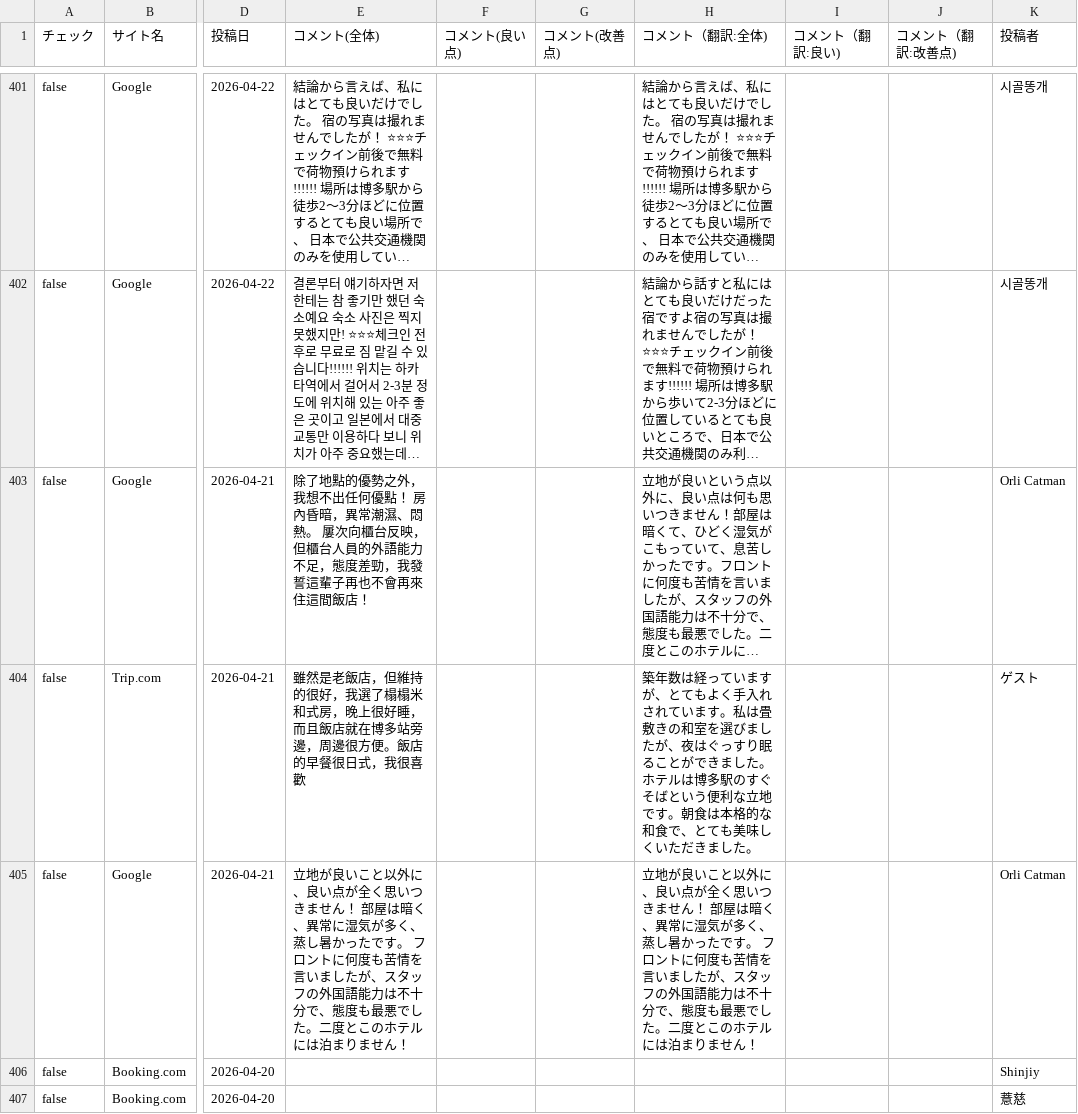
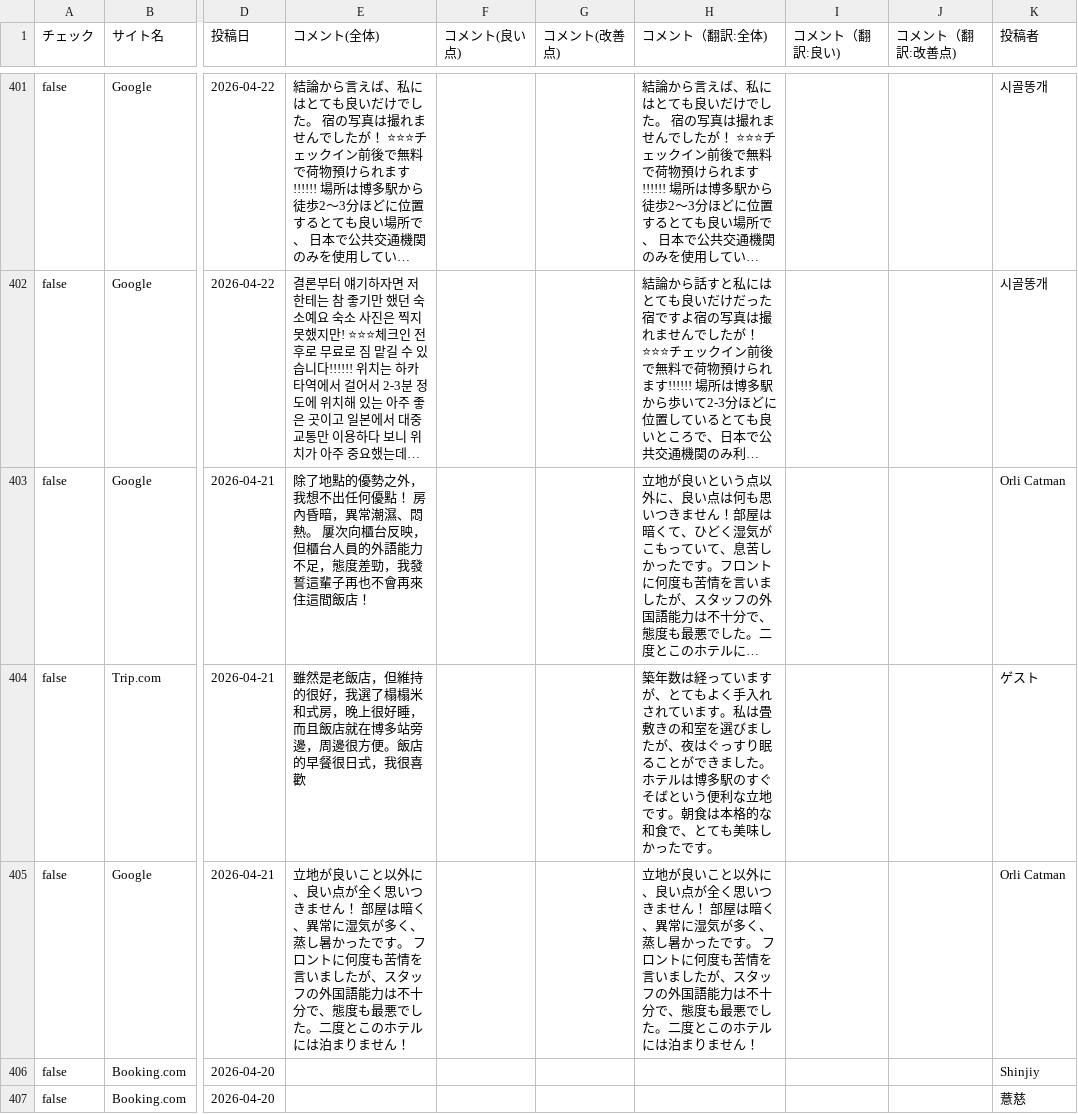
Before and after one commit to TAKAHASHIMITSUGU329/primechange-portal, a CSV file: データ/ホテル口コミデータ/comfort_hakata_data.csv, drawn as a sheet; only a part is shown, gaps mark what is left out; long unchanged cells end in …; the diff covers the shown part only; the diff names each change by its address in the sheet, - before the commit and + after, or states it on an @@ line.

```diff
--- a/データ/ホテル口コミデータ/comfort_hakata_data.csv
+++ b/データ/ホテル口コミデータ/comfort_hakata_data.csv
-H404 (コメント（翻訳:全体)): …も美味しくいただきました。
+H404 (コメント（翻訳:全体)): …も美味しかったです。
```
Also changed, not shown: 30 edited cells elsewhere in this file, データ/ホテル口コミデータ/comfort_roppongi_data.csv, データ/ホテル口コミデータ/daiichi_ikebukuro_data.csv, 48 other files.
